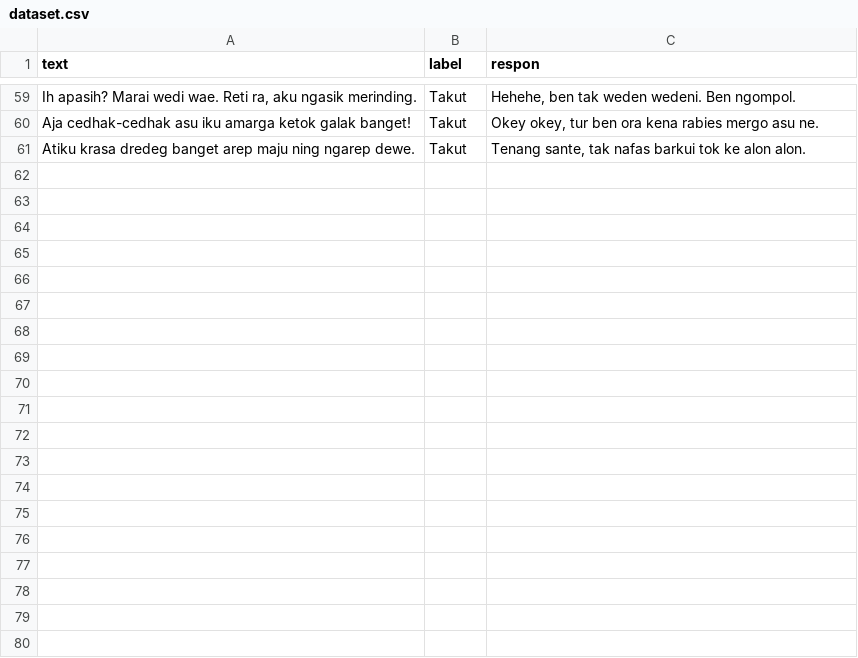
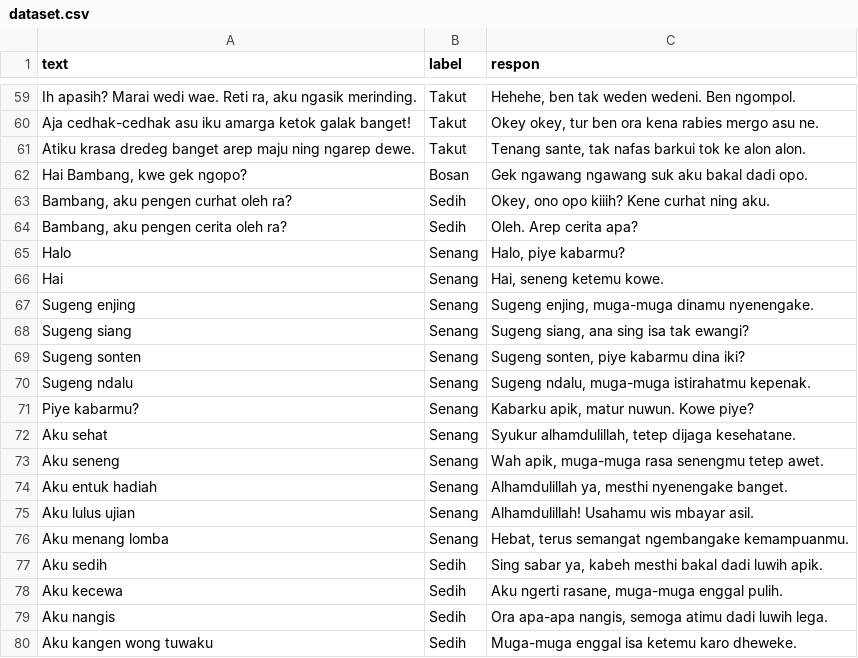
Before and after one commit to DimasBagusSusilo01/belajarAI, a CSV file: dataset.csv, drawn as a sheet; only a part is shown, gaps mark what is left out; the diff covers the shown part only; the diff names each change by its address in the sheet, - before the commit and + after, or states it on an @@ line.

```diff
--- a/dataset.csv
+++ b/dataset.csv
+row 62: Hai Bambang, kwe gek ngopo? | Bosan | Gek ngawang ngawang suk aku bakal dadi opo.
+row 63: Bambang, aku pengen curhat oleh ra? | Sedih | Okey, ono opo kiiih? Kene curhat ning aku.
+row 64: Bambang, aku pengen cerita oleh ra? | Sedih | Oleh. Arep cerita apa?
+row 65: Halo | Senang | Halo, piye kabarmu?
+row 66: Hai | Senang | Hai, seneng ketemu kowe.
+row 67: Sugeng enjing | Senang | Sugeng enjing, muga-muga dinamu nyenengake.
+row 68: Sugeng siang | Senang | Sugeng siang, ana sing isa tak ewangi?
+row 69: Sugeng sonten | Senang | Sugeng sonten, piye kabarmu dina iki?
+row 70: Sugeng ndalu | Senang | Sugeng ndalu, muga-muga istirahatmu kepenak.
+row 71: Piye kabarmu? | Senang | Kabarku apik, matur nuwun. Kowe piye?
+row 72: Aku sehat | Senang | Syukur alhamdulillah, tetep dijaga kesehatane.
+row 73: Aku seneng | Senang | Wah apik, muga-muga rasa senengmu tetep awet.
+row 74: Aku entuk hadiah | Senang | Alhamdulillah ya, mesthi nyenengake banget.
+row 75: Aku lulus ujian | Senang | Alhamdulillah! Usahamu wis mbayar asil.
+row 76: Aku menang lomba | Senang | Hebat, terus semangat ngembangake kemampuanmu.
+row 77: Aku sedih | Sedih | Sing sabar ya, kabeh mesthi bakal dadi luwih apik.
+row 78: Aku kecewa | Sedih | Aku ngerti rasane, muga-muga enggal pulih.
+row 79: Aku nangis | Sedih | Ora apa-apa nangis, semoga atimu dadi luwih lega.
+row 80: Aku kangen wong tuwaku | Sedih | Muga-muga enggal isa ketemu karo dheweke.
```
Also changed, not shown: 44 added rows elsewhere in this file, 4 other files.
